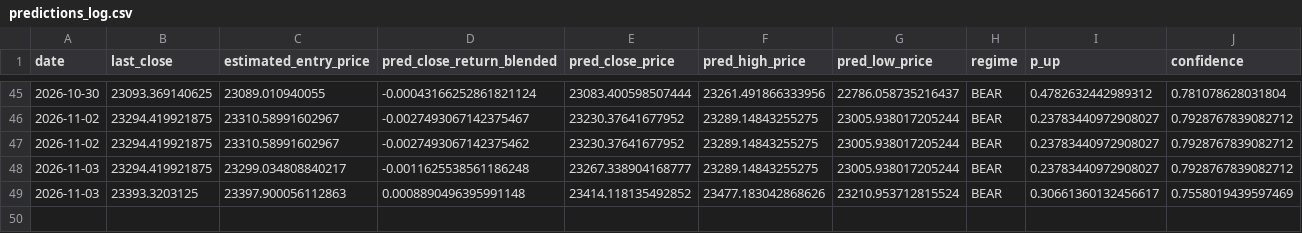
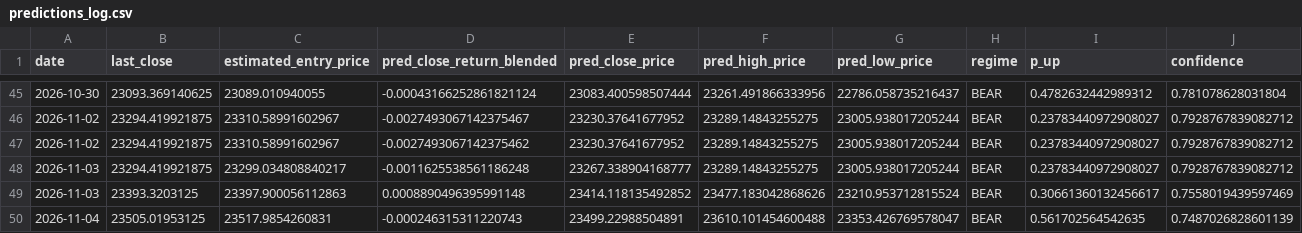
Before and after one commit to curvehen/H.S.I.P, a CSV file: logs/predictions_log.csv, drawn as a sheet; only a part is shown, gaps mark what is left out; rows hold the shown columns only; the diff names each change by its address in the sheet, - before the commit and + after, or states it on an @@ line.

```diff
--- a/logs/predictions_log.csv
+++ b/logs/predictions_log.csv
+row 50: 2026-11-04 | 23505.01953125 | 23517.9854260831 | -0.000246315311220743 | 23499.22988504891 | 23610.101454600488 | 23353.426769578047 | BEAR | 0.561702564542635 | 0.7487026828601139
```
Also changed, not shown: data/0002_HK_last_good.csv, data/0016_HK_last_good.csv, 28 other files.
